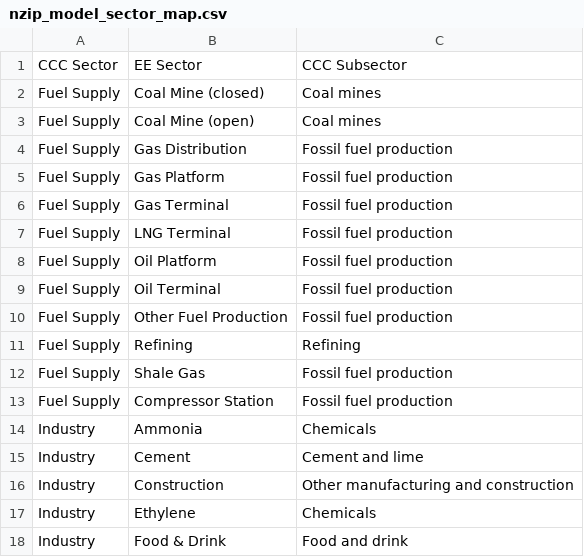
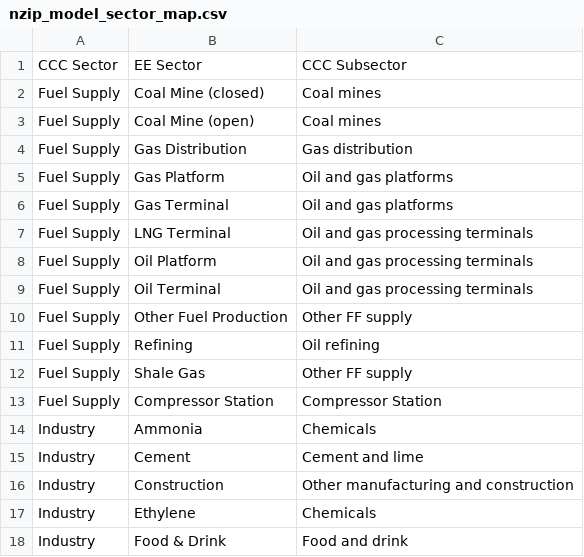
Before and after one commit to thecccuk/sector_databook_conversion, a CSV file: nzip/nzip_model_sector_map.csv, drawn as a sheet; only a part is shown.

Commit message:
update fuel supply categories

```diff
--- a/nzip/nzip_model_sector_map.csv
+++ b/nzip/nzip_model_sector_map.csv
@@ -3,12 +3,12 @@ Fuel Supply,Coal Mine (closed),Coal mines
 Fuel Supply,Coal Mine (open),Coal mines
-Fuel Supply,Gas Distribution,Fossil fuel production
-Fuel Supply,Gas Platform,Fossil fuel production
-Fuel Supply,Gas Terminal,Fossil fuel production
-Fuel Supply,LNG Terminal,Fossil fuel production
-Fuel Supply,Oil Platform,Fossil fuel production
-Fuel Supply,Oil Terminal,Fossil fuel production
-Fuel Supply,Other Fuel Production,Fossil fuel production
-Fuel Supply,Refining,Refining
-Fuel Supply,Shale Gas,Fossil fuel production
-Fuel Supply ,Compressor Station,Fossil fuel production
+Fuel Supply,Gas Distribution,Gas distribution
+Fuel Supply,Gas Platform,Oil and gas platforms
+Fuel Supply,Gas Terminal,Oil and gas platforms
+Fuel Supply,LNG Terminal,Oil and gas processing terminals
+Fuel Supply,Oil Platform,Oil and gas processing terminals
+Fuel Supply,Oil Terminal,Oil and gas processing terminals
+Fuel Supply,Other Fuel Production,Other FF supply
+Fuel Supply,Refining,Oil refining
+Fuel Supply,Shale Gas,Other FF supply
+Fuel Supply,Compressor Station,Compressor Station
 Industry,Ammonia,Chemicals
```
